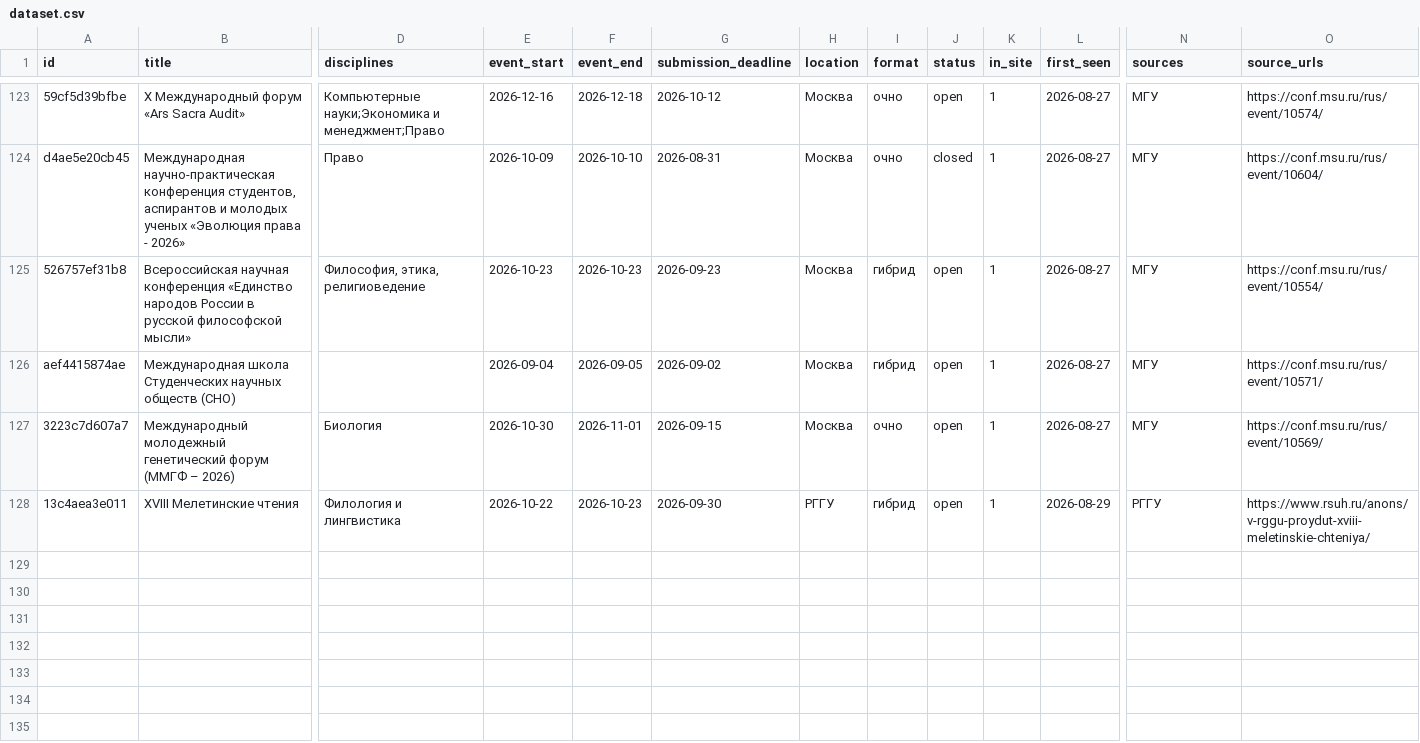
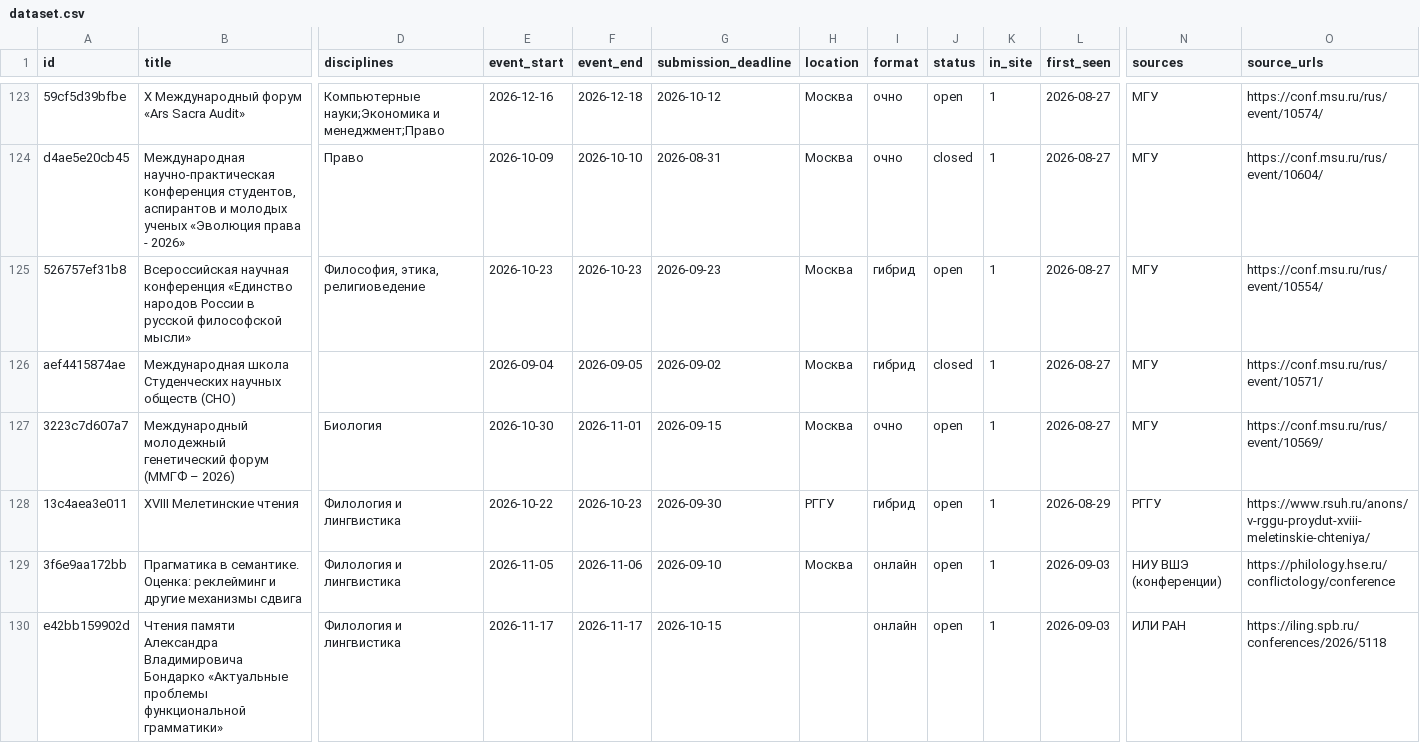
Before and after one commit to vadvu/conf-hub, a CSV file: docs/dataset.csv, drawn as a sheet; only a part is shown, gaps mark what is left out; rows hold the shown columns only; the diff names each change by its address in the sheet, - before the commit and + after, or states it on an @@ line.

```diff
--- a/docs/dataset.csv
+++ b/docs/dataset.csv
-J126 (status): open
+J126 (status): closed
+row 129: 3f6e9aa172bb | Прагматика в семантике. Оценка: реклейминг и другие механизмы сдвига | Филология и лингвистика | 2026-11-05 | 2026-11-06 | 2026-09-10 | Москва | онлайн | open | 1 | 2026-09-03 | НИУ ВШЭ (конференции) | https://philology.hse.ru/conflictology/conference
+row 130: e42bb159902d | Чтения памяти Александра Владимировича Бондарко «Актуальные проблемы функциональной грамматики» | Филология и лингвистика | 2026-11-17 | 2026-11-17 | 2026-10-15 |  | онлайн | open | 1 | 2026-09-03 | ИЛИ РАН | https://iling.spb.ru/conferences/2026/5118
```
Also changed, not shown: 7 other files.
